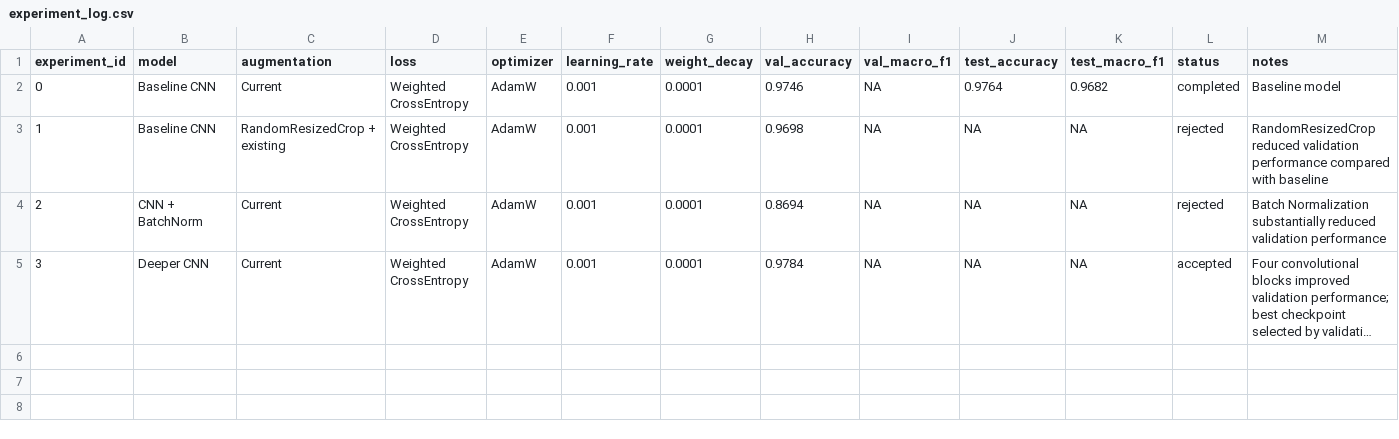
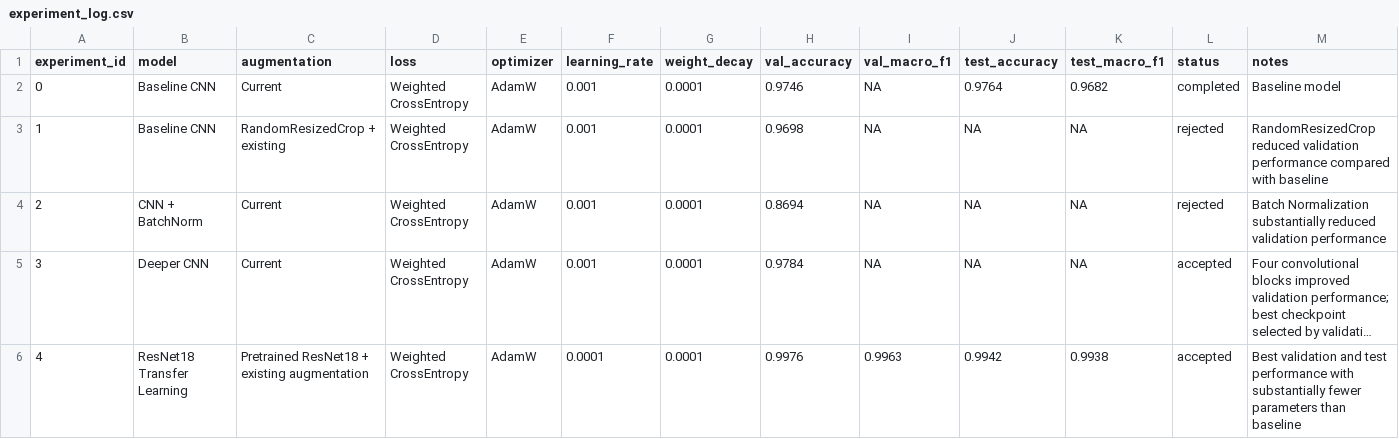
Before and after one commit to savindu-damsara/Smart-Agri-Crop-Disease-Detection-API, a CSV file: reports/experiments/experiment_log.csv, drawn as a sheet; long unchanged cells end in …; the diff names each change by its address in the sheet, - before the commit and + after, or states it on an @@ line.

```diff
--- a/reports/experiments/experiment_log.csv
+++ b/reports/experiments/experiment_log.csv
+row 6: 4 | ResNet18 Transfer Learning | Pretrained ResNet18 + existing augmentation | Weighted CrossEntropy | AdamW | 0.0001 | 0.0001 | 0.9976 | 0.9963 | 0.9942 | 0.9938 | accepted | Best validation and test performance with substantially fewer parameters than baseline
```
Also changed, not shown: 3 other files.
